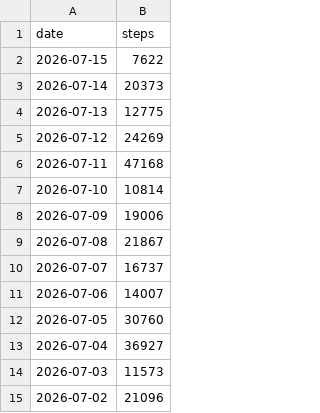
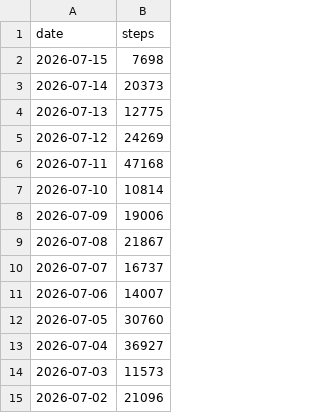
Before and after one commit to ricocousin/FF_Dashboard, a CSV file: polar_steps.csv, drawn as a sheet.

```diff
--- a/polar_steps.csv
+++ b/polar_steps.csv
@@ -1,3 +1,3 @@
 date,steps
-2026-07-15,7622
+2026-07-15,7698
 2026-07-14,20373
```
Also changed, not shown: runs.csv, strength.csv, 7 other files.
